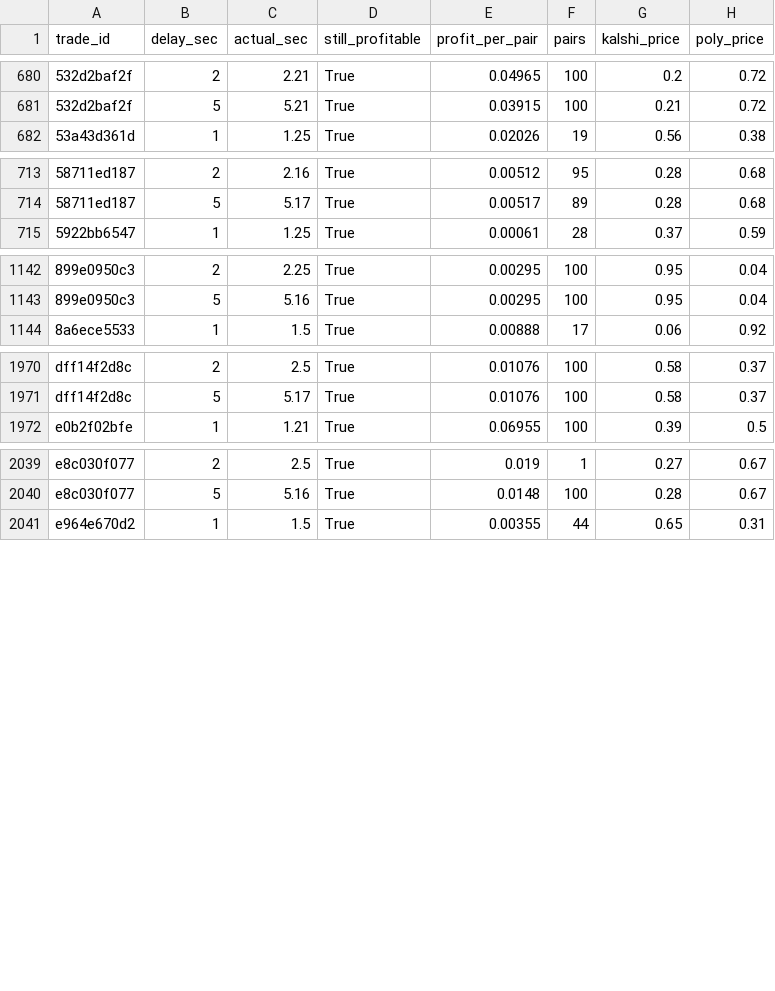
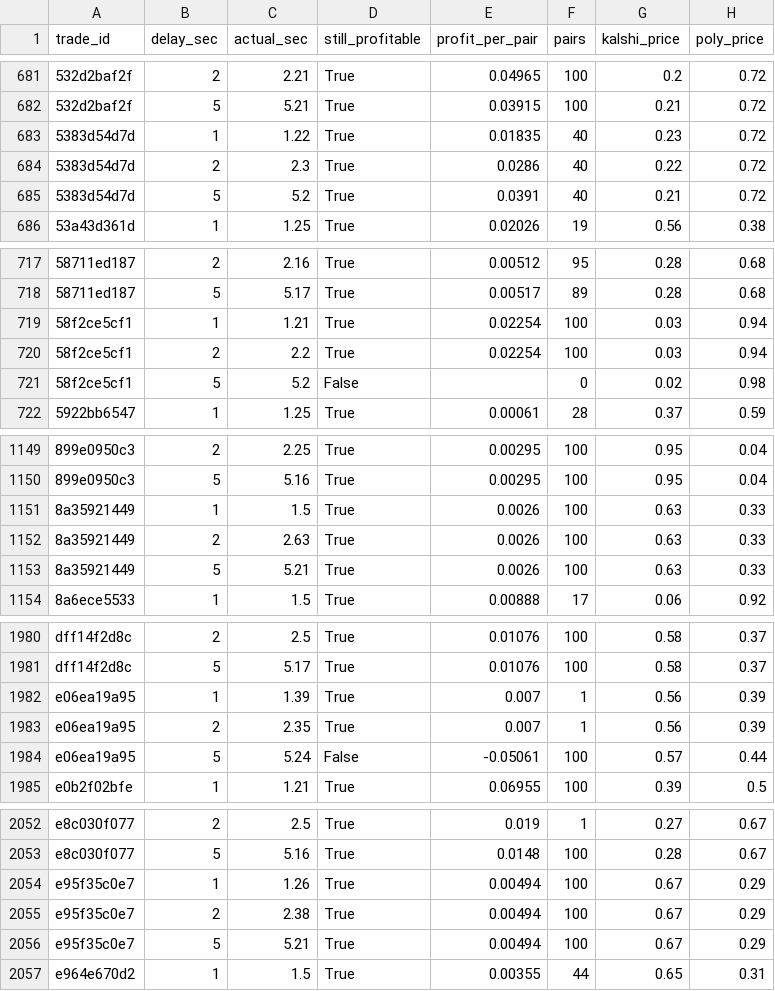
Before and after one commit to gwjp19/Garage-Band-Hedge-Fund, a CSV file: data/rechecks.csv, drawn as a sheet; only a part is shown, gaps mark what is left out; the diff covers the shown part only; the diff names each change by its address in the sheet, - before the commit and + after, or states it on an @@ line.

```diff
--- a/data/rechecks.csv
+++ b/data/rechecks.csv
+row 683: 5383d54d7d | 1 | 1.22 | True | 0.01835 | 40 | 0.23 | 0.72
+row 684: 5383d54d7d | 2 | 2.3 | True | 0.0286 | 40 | 0.22 | 0.72
+row 685: 5383d54d7d | 5 | 5.2 | True | 0.0391 | 40 | 0.21 | 0.72
+row 719: 58f2ce5cf1 | 1 | 1.21 | True | 0.02254 | 100 | 0.03 | 0.94
+row 720: 58f2ce5cf1 | 2 | 2.2 | True | 0.02254 | 100 | 0.03 | 0.94
+row 721: 58f2ce5cf1 | 5 | 5.2 | False |  | 0 | 0.02 | 0.98
+row 1151: 8a35921449 | 1 | 1.5 | True | 0.0026 | 100 | 0.63 | 0.33
+row 1152: 8a35921449 | 2 | 2.63 | True | 0.0026 | 100 | 0.63 | 0.33
+row 1153: 8a35921449 | 5 | 5.21 | True | 0.0026 | 100 | 0.63 | 0.33
+row 1982: e06ea19a95 | 1 | 1.39 | True | 0.007 | 1 | 0.56 | 0.39
+row 1983: e06ea19a95 | 2 | 2.35 | True | 0.007 | 1 | 0.56 | 0.39
+row 1984: e06ea19a95 | 5 | 5.24 | False | -0.05061 | 100 | 0.57 | 0.44
+row 2054: e95f35c0e7 | 1 | 1.26 | True | 0.00494 | 100 | 0.67 | 0.29
+row 2055: e95f35c0e7 | 2 | 2.38 | True | 0.00494 | 100 | 0.67 | 0.29
+row 2056: e95f35c0e7 | 5 | 5.21 | True | 0.00494 | 100 | 0.67 | 0.29
```
Also changed, not shown: 1 added row elsewhere in this file, data/games.csv, data/gaps.csv, 2 other files.
